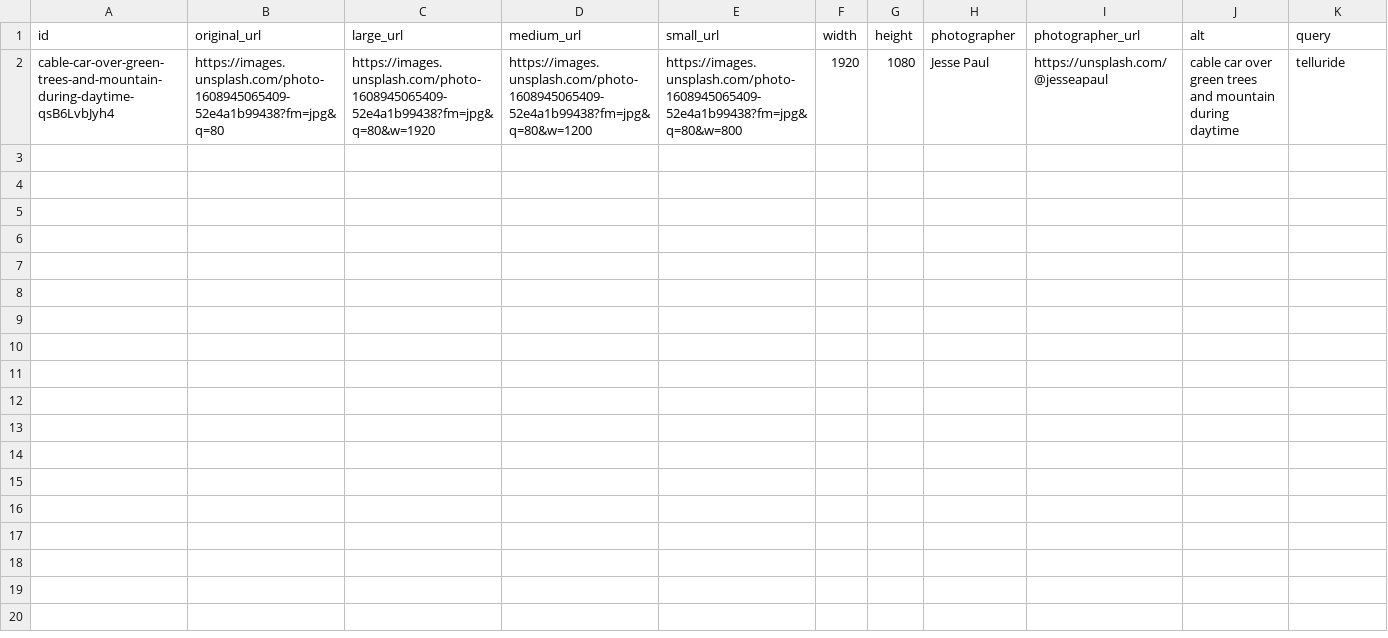
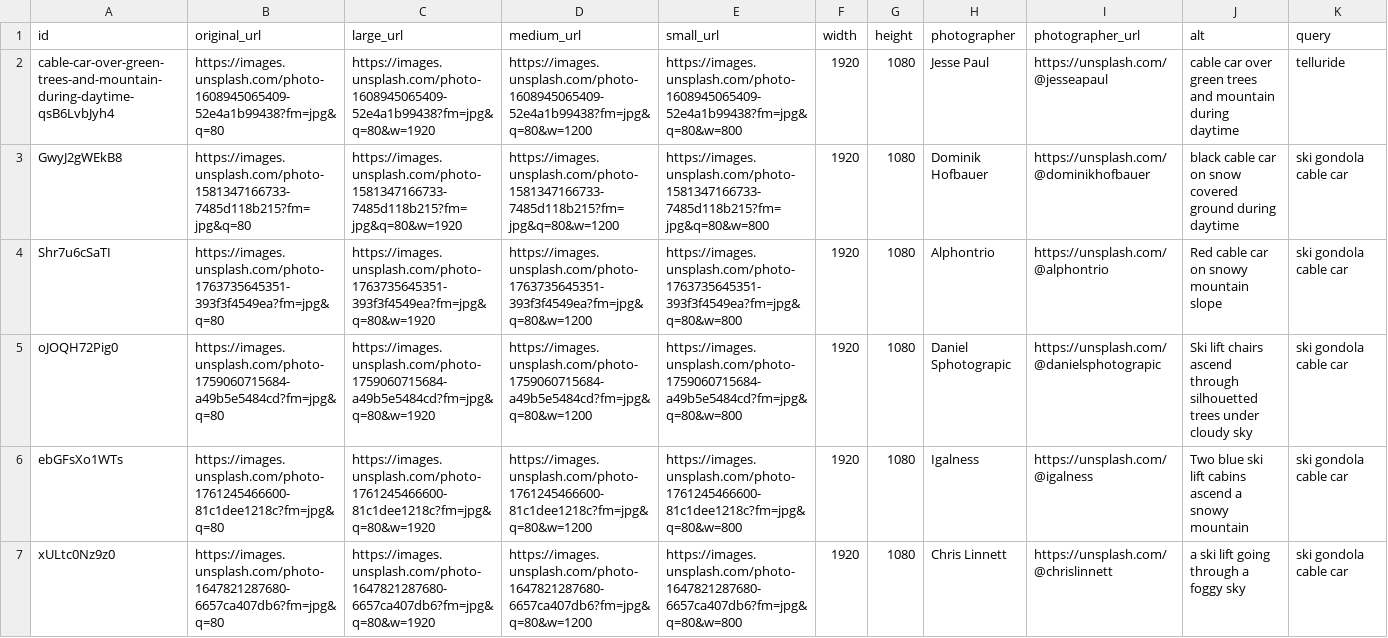
Before and after one commit to TanukiMCP/tellurideskihotels.com, a CSV file: media-library/gondolas.csv, drawn as a sheet; only a part is shown; the diff covers the shown part only.

Commit message:
Add Unsplash images from targeted searches, remove premium photos
- Added images from targeted searches:
  - telluride-skiing → powder-skiing.csv
  - colorado-ski-resort → ski-slopes.csv (9 new images)
  - ski-gondola-cable-car → gondolas.csv (9 new images)
  - mountain-hot-tub-winter → hot-tubs.csv (kept only free images)
  - colorado-mountain-town → mountain-villages.csv
  - ski-lodge-interior → hotel-lobbies.csv
- Removed ALL premium Unsplash photos (plus.unsplash.com/premium_photo)
  - Only free Unsplash images remain
  - Premium photos require subscription and cannot be used

```diff
--- a/media-library/gondolas.csv
+++ b/media-library/gondolas.csv
@@ -2 +2,6 @@ id,original_url,large_url,medium_url,small_url,width,height,photographer,photogr
 cable-car-over-green-trees-and-mountain-during-daytime-qsB6LvbJyh4,"https://images.unsplash.com/photo-1608945065409-52e4a1b99438?fm=jpg&q=80","https://images.unsplash.com/photo-1608945065409-52e4a1b99438?fm=jpg&q=80&w=1920","https://images.unsplash.com/photo-1608945065409-52e4a1b99438?fm=jpg&q=80&w=1200","https://images.unsplash.com/photo-1608945065409-52e4a1b99438?fm=jpg&q=80&w=800",1920,1080,"Jesse Paul","https://unsplash.com/@jesseapaul","cable car over green trees and mountain during daytime","telluride"
+GwyJ2gWEkB8,"https://images.unsplash.com/photo-1581347166733-7485d118b215?fm=jpg&q=80","https://images.unsplash.com/photo-1581347166733-7485d118b215?fm=jpg&q=80&w=1920","https://images.unsplash.com/photo-1581347166733-7485d118b215?fm=jpg&q=80&w=1200","https://images.unsplash.com/photo-1581347166733-7485d118b215?fm=jpg&q=80&w=800",1920,1080,"Dominik Hofbauer","https://unsplash.com/@dominikhofbauer","black cable car on snow covered ground during daytime","ski gondola cable car"
+Shr7u6cSaTI,"https://images.unsplash.com/photo-1763735645351-393f3f4549ea?fm=jpg&q=80","https://images.unsplash.com/photo-1763735645351-393f3f4549ea?fm=jpg&q=80&w=1920","https://images.unsplash.com/photo-1763735645351-393f3f4549ea?fm=jpg&q=80&w=1200","https://images.unsplash.com/photo-1763735645351-393f3f4549ea?fm=jpg&q=80&w=800",1920,1080,"Alphontrio","https://unsplash.com/@alphontrio","Red cable car on snowy mountain slope","ski gondola cable car"
+oJOQH72Pig0,"https://images.unsplash.com/photo-1759060715684-a49b5e5484cd?fm=jpg&q=80","https://images.unsplash.com/photo-1759060715684-a49b5e5484cd?fm=jpg&q=80&w=1920","https://images.unsplash.com/photo-1759060715684-a49b5e5484cd?fm=jpg&q=80&w=1200","https://images.unsplash.com/photo-1759060715684-a49b5e5484cd?fm=jpg&q=80&w=800",1920,1080,"Daniel Sphotograpic","https://unsplash.com/@danielsphotograpic","Ski lift chairs ascend through silhouetted trees under cloudy sky","ski gondola cable car"
+ebGFsXo1WTs,"https://images.unsplash.com/photo-1761245466600-81c1dee1218c?fm=jpg&q=80","https://images.unsplash.com/photo-1761245466600-81c1dee1218c?fm=jpg&q=80&w=1920","https://images.unsplash.com/photo-1761245466600-81c1dee1218c?fm=jpg&q=80&w=1200","https://images.unsplash.com/photo-1761245466600-81c1dee1218c?fm=jpg&q=80&w=800",1920,1080,"Igalness","https://unsplash.com/@igalness","Two blue ski lift cabins ascend a snowy mountain","ski gondola cable car"
+xULtc0Nz9z0,"https://images.unsplash.com/photo-1647821287680-6657ca407db6?fm=jpg&q=80","https://images.unsplash.com/photo-1647821287680-6657ca407db6?fm=jpg&q=80&w=1920","https://images.unsplash.com/photo-1647821287680-6657ca407db6?fm=jpg&q=80&w=1200","https://images.unsplash.com/photo-1647821287680-6657ca407db6?fm=jpg&q=80&w=800",1920,1080,"Chris Linnett","https://unsplash.com/@chrislinnett","a ski lift going through a foggy sky","ski gondola cable car"
```
Also changed, not shown: 5 added rows elsewhere in this file, media-library/colorado-mountains.csv, media-library/hot-tubs.csv, 2 other files.
